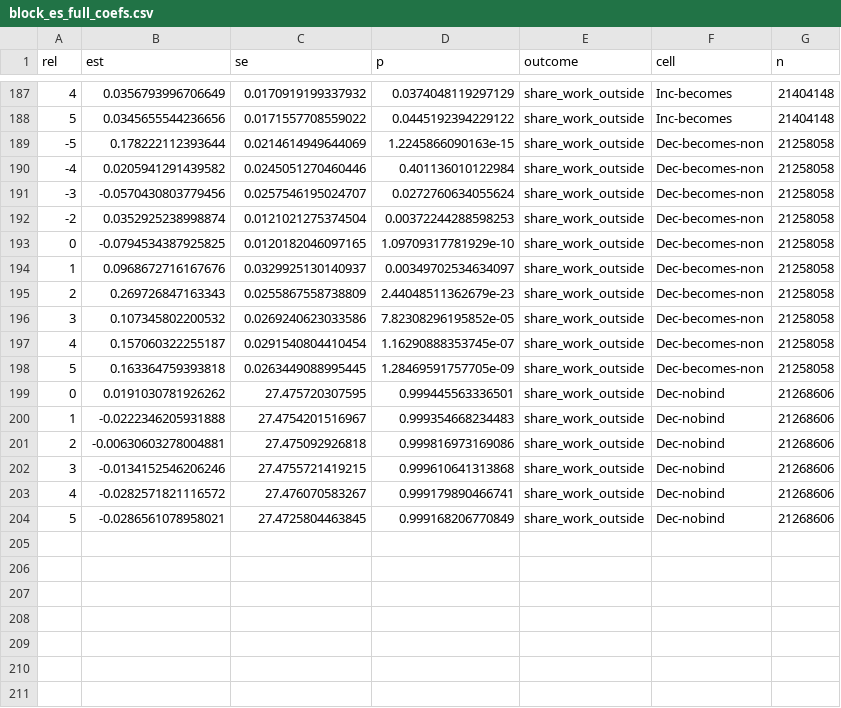
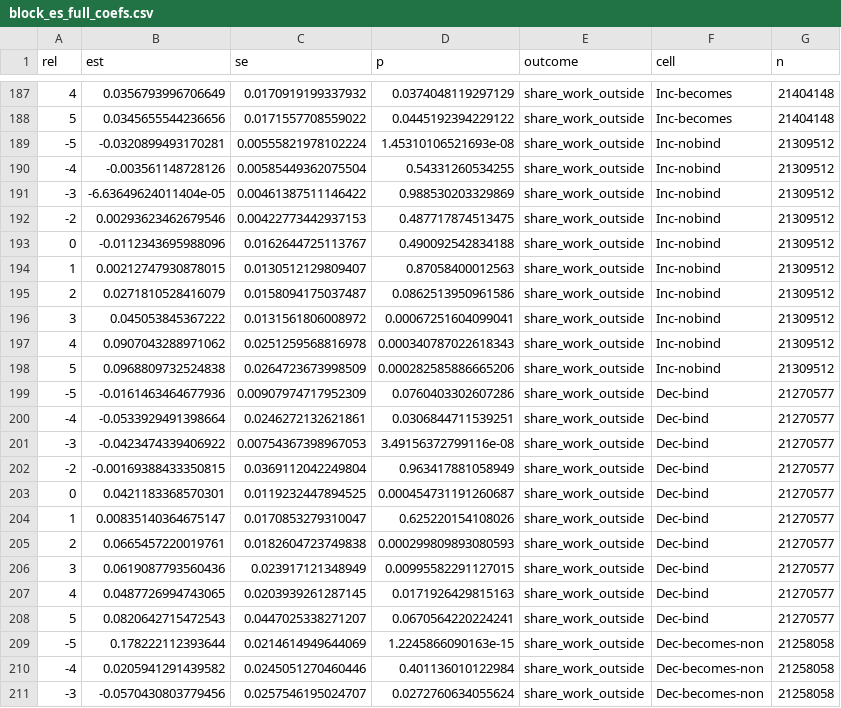
Before and after one commit to MatthewHockert/local-income-tax-migration, a CSV file: data/q3_unified/block_es_full_coefs.csv, drawn as a sheet; only a part is shown, gaps mark what is left out; the shorter side is filled out with more unchanged rows.

```diff
--- a/data/q3_unified/block_es_full_coefs.csv
+++ b/data/q3_unified/block_es_full_coefs.csv
@@ -188,2 +188,22 @@ rel,est,se,p,outcome,cell,n
 5,0.0345655544236656,0.0171557708559022,0.0445192394229122,share_work_outside,Inc-becomes,21404148
+-5,-0.0320899493170281,0.00555821978102224,1.45310106521693e-08,share_work_outside,Inc-nobind,21309512
+-4,-0.003561148728126,0.00585449362075504,0.54331260534255,share_work_outside,Inc-nobind,21309512
+-3,-6.63649624011404e-05,0.00461387511146422,0.988530203329869,share_work_outside,Inc-nobind,21309512
+-2,0.00293623462679546,0.00422773442937153,0.487717874513475,share_work_outside,Inc-nobind,21309512
+0,-0.0112343695988096,0.0162644725113767,0.490092542834188,share_work_outside,Inc-nobind,21309512
+1,0.00212747930878015,0.0130512129809407,0.87058400012563,share_work_outside,Inc-nobind,21309512
+2,0.0271810528416079,0.0158094175037487,0.0862513950961586,share_work_outside,Inc-nobind,21309512
+3,0.045053845367222,0.0131561806008972,0.00067251604099041,share_work_outside,Inc-nobind,21309512
+4,0.0907043288971062,0.0251259568816978,0.000340787022618343,share_work_outside,Inc-nobind,21309512
+5,0.0968809732524838,0.0264723673998509,0.000282585886665206,share_work_outside,Inc-nobind,21309512
+-5,-0.0161463464677936,0.00907974717952309,0.0760403302607286,share_work_outside,Dec-bind,21270577
+-4,-0.0533929491398664,0.0246272132621861,0.0306844711539251,share_work_outside,Dec-bind,21270577
+-3,-0.0423474339406922,0.00754367398967053,3.49156372799116e-08,share_work_outside,Dec-bind,21270577
+-2,-0.00169388433350815,0.0369112042249804,0.963417881058949,share_work_outside,Dec-bind,21270577
+0,0.0421183368570301,0.0119232447894525,0.000454731191260687,share_work_outside,Dec-bind,21270577
+1,0.00835140364675147,0.0170853279310047,0.625220154108026,share_work_outside,Dec-bind,21270577
+2,0.0665457220019761,0.0182604723749838,0.000299809893080593,share_work_outside,Dec-bind,21270577
+3,0.0619087793560436,0.023917121348949,0.00995582291127015,share_work_outside,Dec-bind,21270577
+4,0.0487726994743065,0.0203939261287145,0.0171926429815163,share_work_outside,Dec-bind,21270577
+5,0.0820642715472543,0.0447025338271207,0.0670564220224241,share_work_outside,Dec-bind,21270577
 -5,0.178222112393644,0.0214614949644069,1.2245866090163e-15,share_work_outside,Dec-becomes-non,21258058
```
Also changed, not shown: data/q3_unified/sa_binary_sd_coefs.csv, data/q3_unified/sd_es_att.csv, 5 other files.
